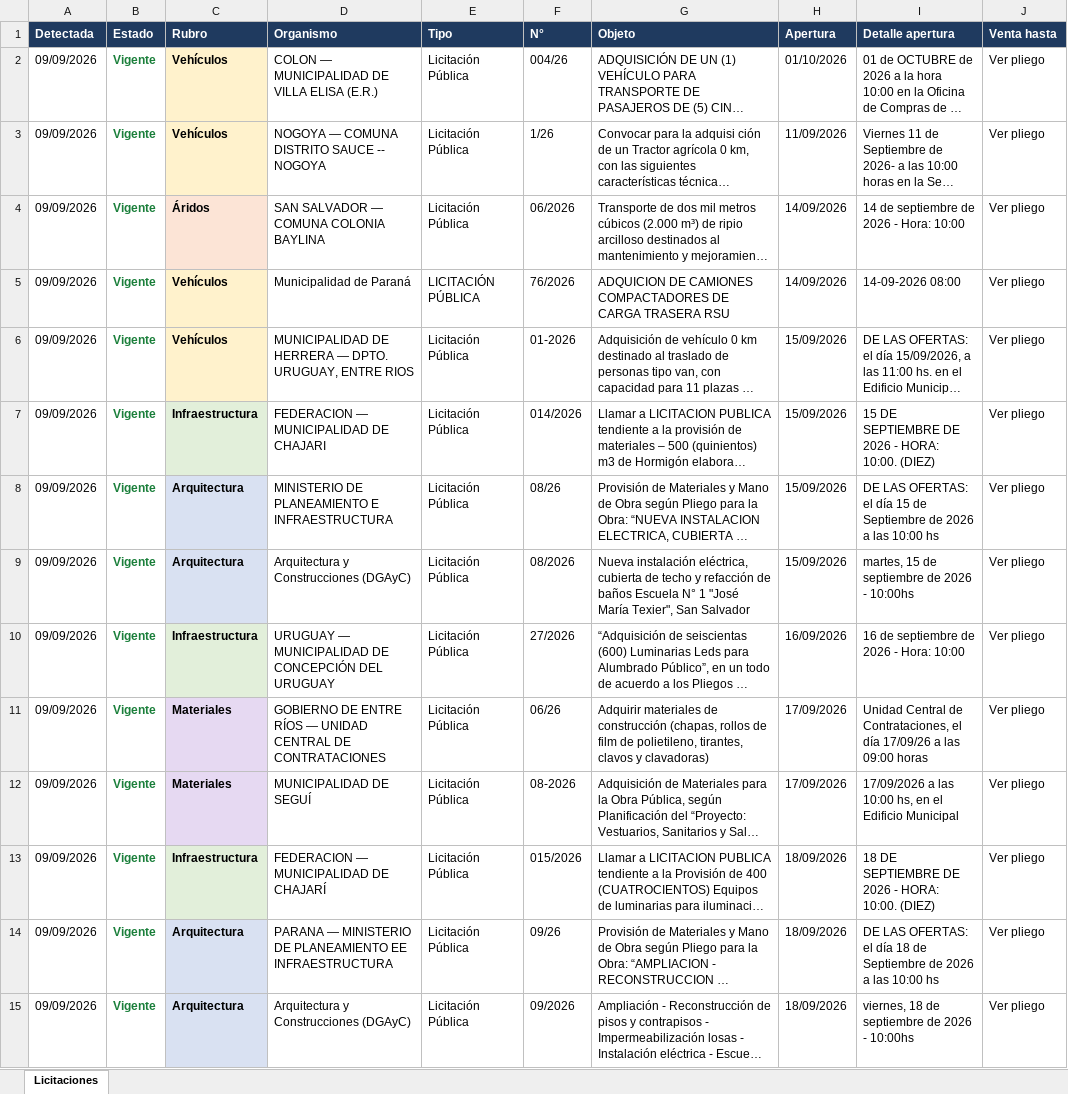
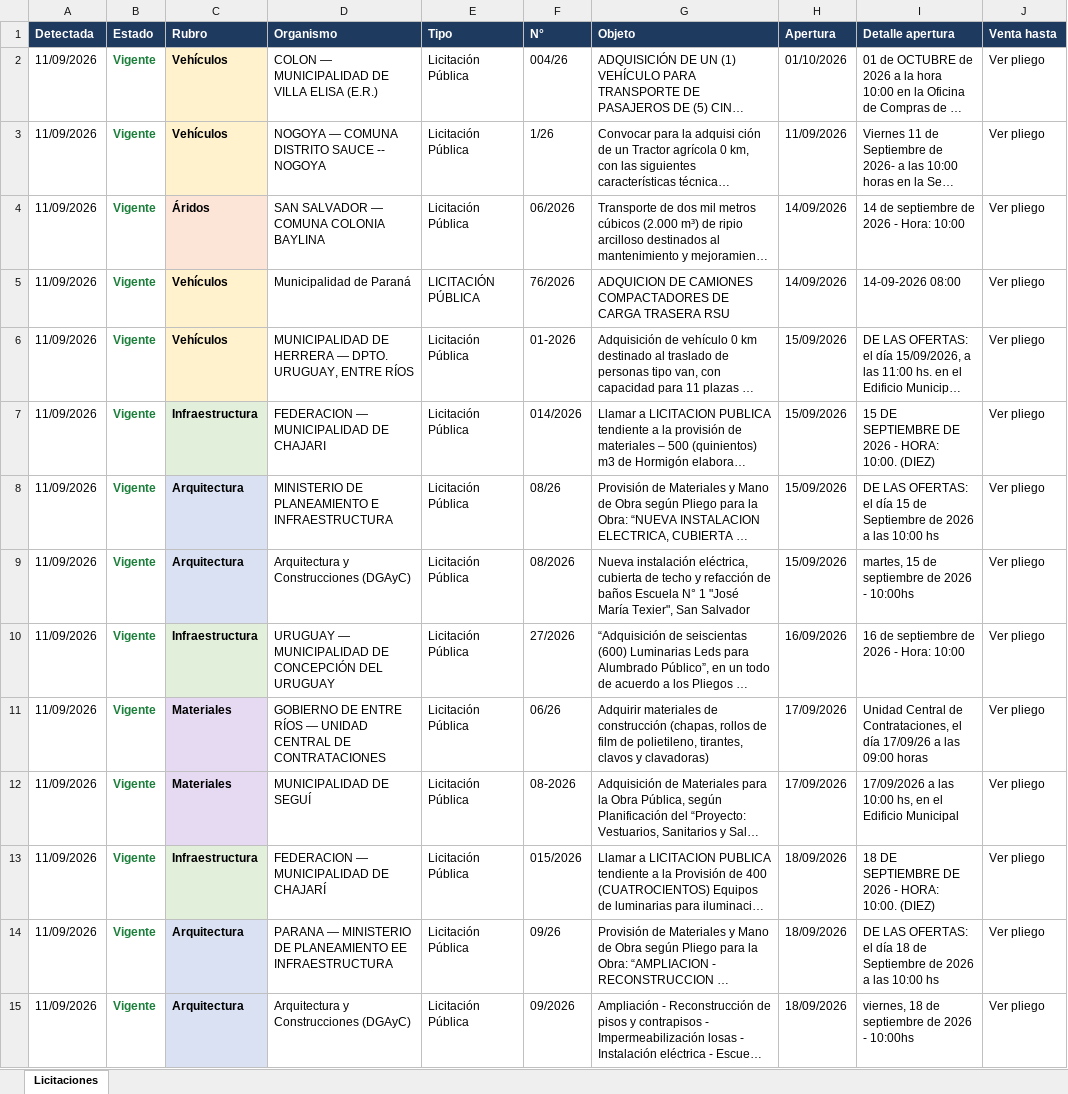
Before and after one commit to delfivit/lic-ER, an Excel workbook: Licitaciones-Entre-Rios.xlsx, sheet Licitaciones, drawn as a sheet; only a part is shown; long unchanged cells end in …; values as stored, in another font and other column widths than the file's, no borders; the diff covers the shown part only; the diff names each change by its address in the sheet, - before the commit and + after, or states it on an @@ line.

```diff
--- a/Licitaciones-Entre-Rios.xlsx (sheet Licitaciones)
+++ b/Licitaciones-Entre-Rios.xlsx (sheet Licitaciones)
-A2:A15 (Detectada): 09/09/2026
+A2:A15 (Detectada): 11/09/2026
-D6 (Organismo): …URUGUAY, ENTRE RIOS
+D6 (Organismo): …URUGUAY, ENTRE RÍOS
```
Also changed, not shown: 9 removed rows and 20 edited cells elsewhere in this sheet, hidden cells, 7 other files.
